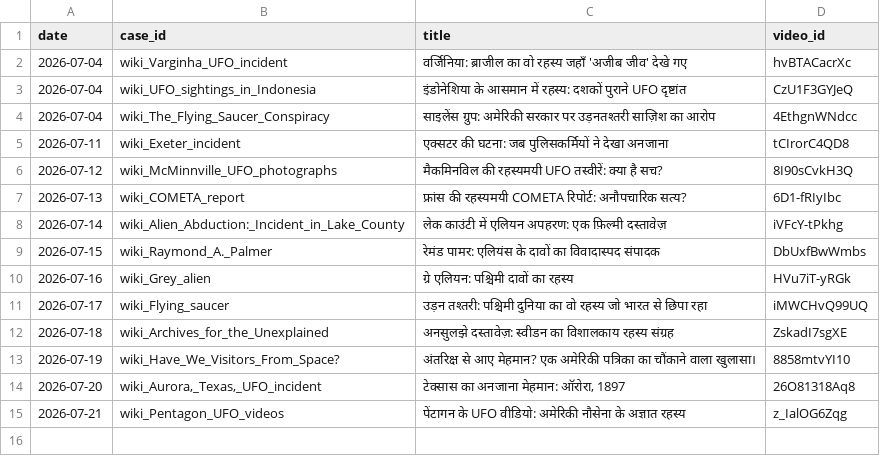
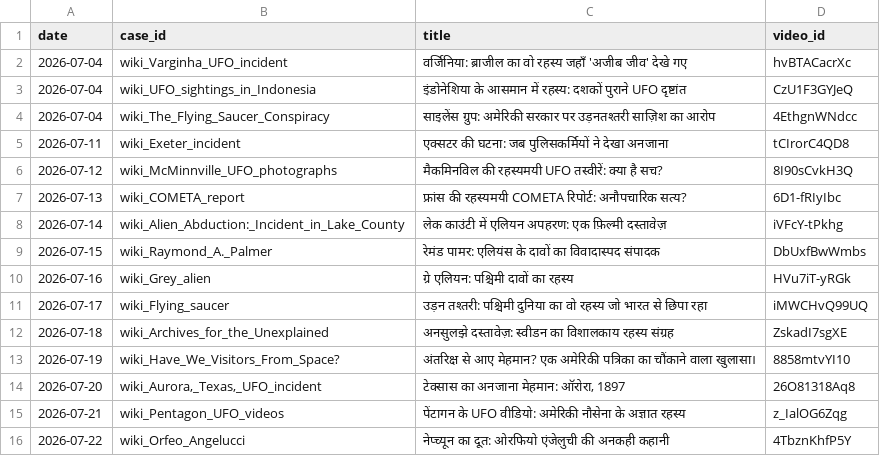
Before and after one commit to sainisourabh1-oss/ufo-channel, a CSV file: used/ledger.csv, drawn as a sheet; the diff names each change by its address in the sheet, - before the commit and + after, or states it on an @@ line.

Commit message:
log video 4TbznKhfP5Y

```diff
--- a/used/ledger.csv
+++ b/used/ledger.csv
+row 16: 2026-07-22 | wiki_Orfeo_Angelucci | नेप्च्यून का दूत: ओरफियो एंजेलुची की अनकही कहानी | 4TbznKhfP5Y
```
